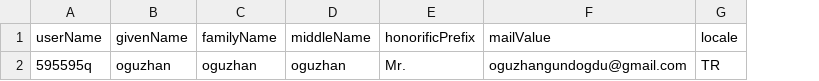
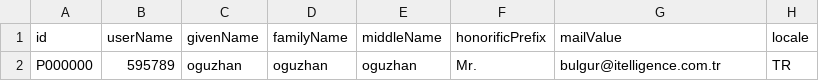
Before and after one commit to xogundogdu/ConsolePython, a CSV file: test1.csv, drawn as a sheet; only a part is shown; addresses are those after the commit; the diff names each change by its address in the sheet, - before the commit and + after, or states it on an @@ line.

Commit message:
update and create user rewuest are working

```diff
--- a/test1.csv
+++ b/test1.csv
+column A (id), row 2: P000000
-B2 (userName): 595595q
+B2 (userName): 595789
-G2 (mailValue): oguzhangundogdu@gmail.com
+G2 (mailValue): bulgur@itelligence.com.tr
```
Also changed, not shown: 2 other files.
